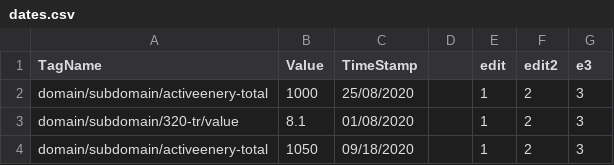
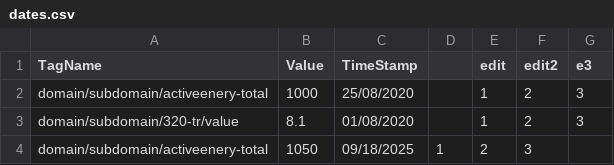
Before and after one commit to ElangovanBoopathi/elangovan_git, a CSV file: dates.csv, drawn as a sheet.

Commit message:
Update dates.csv

```diff
--- a/dates.csv
+++ b/dates.csv
@@ -3,2 +3,2 @@ domain/subdomain/activeenery-total,1000,25/08/2020,,1,2,3
 domain/subdomain/320-tr/value,8.1,01/08/2020,,1,2,3
-domain/subdomain/activeenery-total,1050,09/18/2020,,1,2,3
+domain/subdomain/activeenery-total,1050,09/18/2025,1,2,3
```
